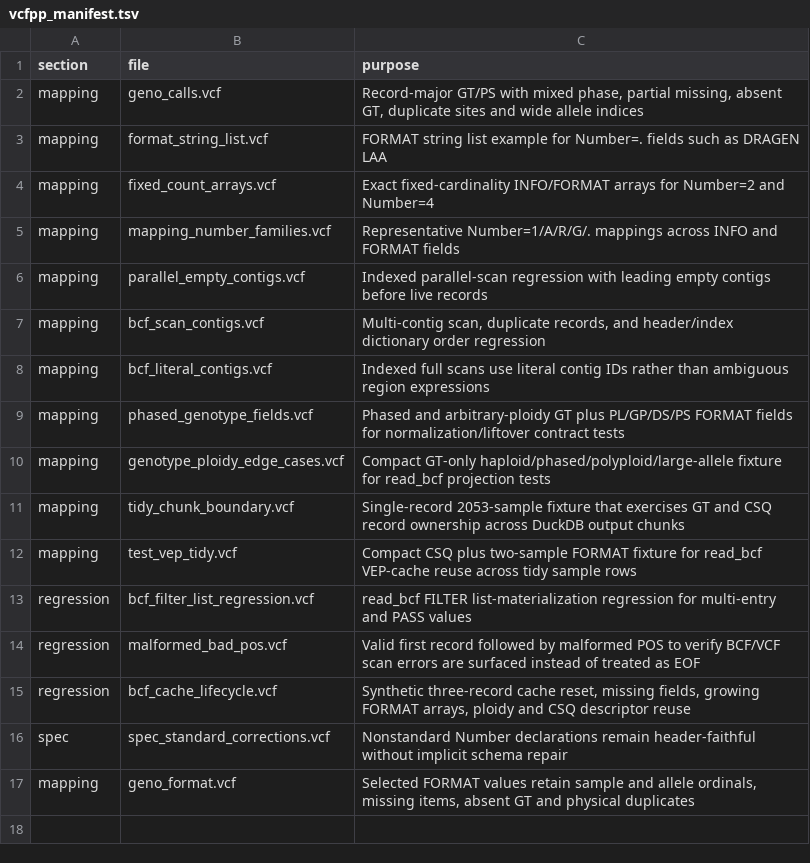
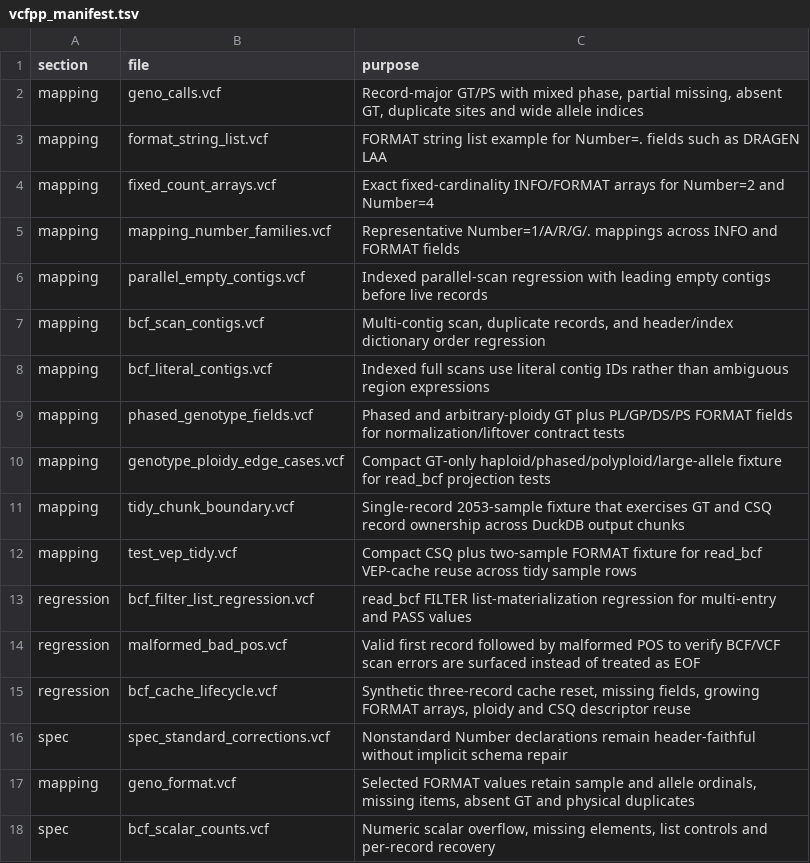
Before and after one commit to RGenomicsETL/duckhts, a TSV file: r/Rduckhts/inst/extdata/vcfpp_manifest.tsv, drawn as a sheet; the diff names each change by its address in the sheet, - before the commit and + after, or states it on an @@ line.

```diff
--- a/r/Rduckhts/inst/extdata/vcfpp_manifest.tsv
+++ b/r/Rduckhts/inst/extdata/vcfpp_manifest.tsv
+row 18: spec | bcf_scalar_counts.vcf | Numeric scalar overflow, missing elements, list controls and per-record recovery
```
Also changed, not shown: r/Rduckhts/inst/function_catalog/functions.tsv, 37 other files.
